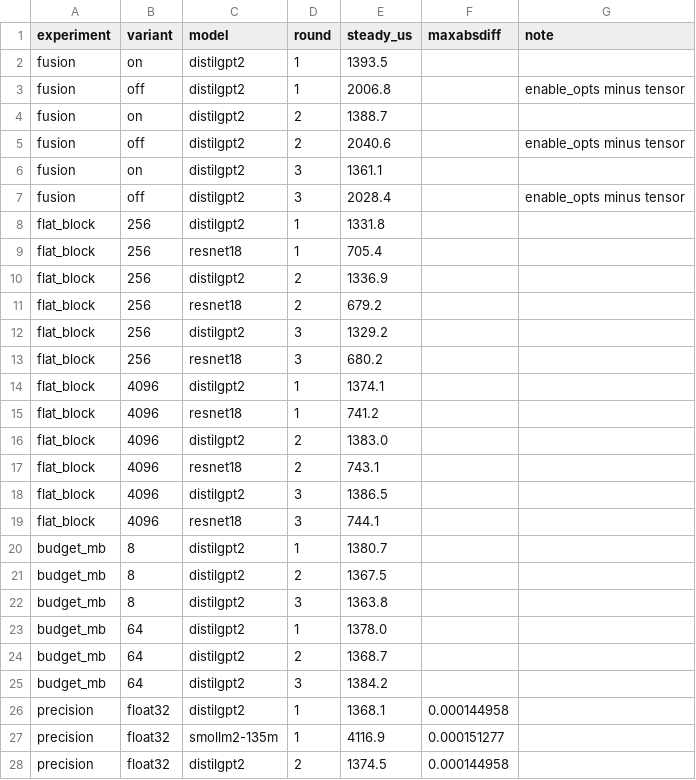
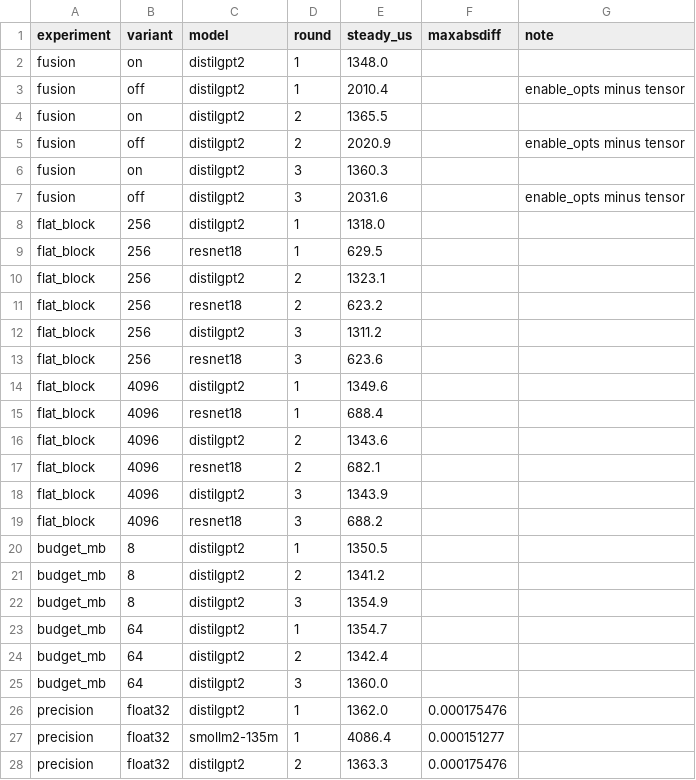
Before and after one commit to 3tty0n/pypy, a TSV file: benchmark/results/luchkylilac-rtx3090/paper-2026-09-10/ablation.tsv, drawn as a sheet; only a part is shown; the diff covers the shown part only.

```diff
--- a/benchmark/results/luchkylilac-rtx3090/paper-2026-09-10/ablation.tsv
+++ b/benchmark/results/luchkylilac-rtx3090/paper-2026-09-10/ablation.tsv
@@ -1,28 +1,28 @@
 experiment	variant	model	round	steady_us	maxabsdiff	note
-fusion	on	distilgpt2	1	1393.5		
-fusion	off	distilgpt2	1	2006.8		enable_opts minus tensor
-fusion	on	distilgpt2	2	1388.7		
-fusion	off	distilgpt2	2	2040.6		enable_opts minus tensor
-fusion	on	distilgpt2	3	1361.1		
-fusion	off	distilgpt2	3	2028.4		enable_opts minus tensor
-flat_block	256	distilgpt2	1	1331.8		
-flat_block	256	resnet18	1	705.4		
-flat_block	256	distilgpt2	2	1336.9		
-flat_block	256	resnet18	2	679.2		
-flat_block	256	distilgpt2	3	1329.2		
-flat_block	256	resnet18	3	680.2		
-flat_block	4096	distilgpt2	1	1374.1		
-flat_block	4096	resnet18	1	741.2		
-flat_block	4096	distilgpt2	2	1383.0		
-flat_block	4096	resnet18	2	743.1		
-flat_block	4096	distilgpt2	3	1386.5		
-flat_block	4096	resnet18	3	744.1		
-budget_mb	8	distilgpt2	1	1380.7		
-budget_mb	8	distilgpt2	2	1367.5		
-budget_mb	8	distilgpt2	3	1363.8		
-budget_mb	64	distilgpt2	1	1378.0		
-budget_mb	64	distilgpt2	2	1368.7		
-budget_mb	64	distilgpt2	3	1384.2		
-precision	float32	distilgpt2	1	1368.1	0.000144958	
-precision	float32	smollm2-135m	1	4116.9	0.000151277	
-precision	float32	distilgpt2	2	1374.5	0.000144958	
+fusion	on	distilgpt2	1	1348.0		
+fusion	off	distilgpt2	1	2010.4		enable_opts minus tensor
+fusion	on	distilgpt2	2	1365.5		
+fusion	off	distilgpt2	2	2020.9		enable_opts minus tensor
+fusion	on	distilgpt2	3	1360.3		
+fusion	off	distilgpt2	3	2031.6		enable_opts minus tensor
+flat_block	256	distilgpt2	1	1318.0		
+flat_block	256	resnet18	1	629.5		
+flat_block	256	distilgpt2	2	1323.1		
+flat_block	256	resnet18	2	623.2		
+flat_block	256	distilgpt2	3	1311.2		
+flat_block	256	resnet18	3	623.6		
+flat_block	4096	distilgpt2	1	1349.6		
+flat_block	4096	resnet18	1	688.4		
+flat_block	4096	distilgpt2	2	1343.6		
+flat_block	4096	resnet18	2	682.1		
+flat_block	4096	distilgpt2	3	1343.9		
+flat_block	4096	resnet18	3	688.2		
+budget_mb	8	distilgpt2	1	1350.5		
+budget_mb	8	distilgpt2	2	1341.2		
+budget_mb	8	distilgpt2	3	1354.9		
+budget_mb	64	distilgpt2	1	1354.7		
+budget_mb	64	distilgpt2	2	1342.4		
+budget_mb	64	distilgpt2	3	1360.0		
+precision	float32	distilgpt2	1	1362.0	0.000175476	
+precision	float32	smollm2-135m	1	4086.4	0.000151277	
+precision	float32	distilgpt2	2	1363.3	0.000175476	
```
Also changed, not shown: 28 edited cells elsewhere in this file, benchmark/results/luchkylilac-rtx3090/paper-2026-09-10/dynamic_series.tsv, benchmark/results/luchkylilac-rtx3090/paper-2026-09-10/dynamic_summary.tsv, 28 other files.
